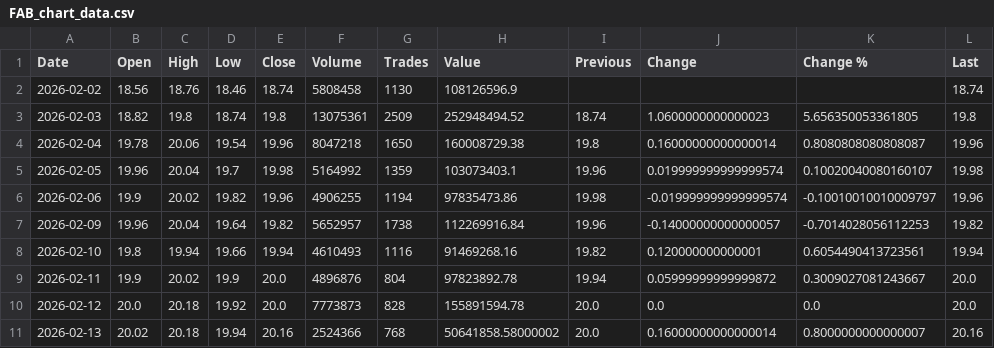
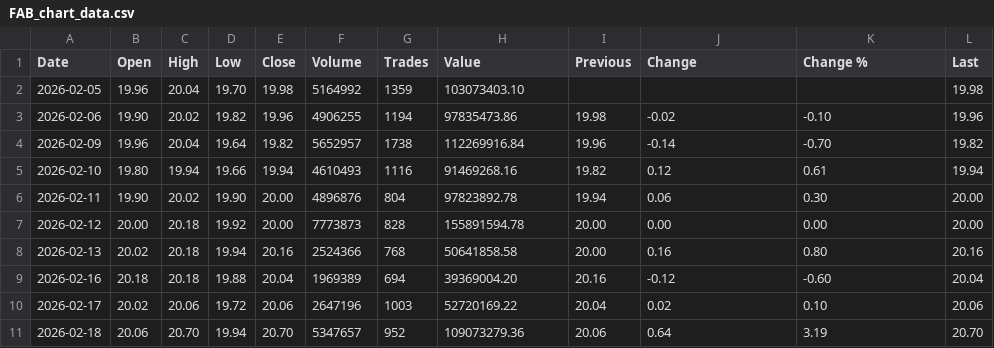
Before and after one commit to rahuljaiswal1292/CorporateIntelligenceX, a CSV file: data/adx/FAB/orderbook/structured/FAB_chart_data.csv, drawn as a sheet.

```diff
--- a/data/adx/FAB/orderbook/structured/FAB_chart_data.csv
+++ b/data/adx/FAB/orderbook/structured/FAB_chart_data.csv
@@ -1,11 +1,11 @@
 Date,Open,High,Low,Close,Volume,Trades,Value,Previous,Change,Change %,Last
-2026-02-02,18.56,18.76,18.46,18.74,5808458,1130,108126596.9,,,,18.74
-2026-02-03,18.82,19.8,18.74,19.8,13075361,2509,252948494.52,18.74,1.0600000000000023,5.656350053361805,19.8
-2026-02-04,19.78,20.06,19.54,19.96,8047218,1650,160008729.38,19.8,0.16000000000000014,0.8080808080808087,19.96
-2026-02-05,19.96,20.04,19.7,19.98,5164992,1359,103073403.1,19.96,0.019999999999999574,0.10020040080160107,19.98
-2026-02-06,19.9,20.02,19.82,19.96,4906255,1194,97835473.86,19.98,-0.019999999999999574,-0.10010010010009797,19.96
-2026-02-09,19.96,20.04,19.64,19.82,5652957,1738,112269916.84,19.96,-0.14000000000000057,-0.7014028056112253,19.82
-2026-02-10,19.8,19.94,19.66,19.94,4610493,1116,91469268.16,19.82,0.120000000000001,0.6054490413723561,19.94
-2026-02-11,19.9,20.02,19.9,20.0,4896876,804,97823892.78,19.94,0.05999999999999872,0.3009027081243667,20.0
-2026-02-12,20.0,20.18,19.92,20.0,7773873,828,155891594.78,20.0,0.0,0.0,20.0
-2026-02-13,20.02,20.18,19.94,20.16,2524366,768,50641858.58000002,20.0,0.16000000000000014,0.8000000000000007,20.16
+2026-02-05,19.96,20.04,19.70,19.98,5164992,1359,103073403.10,,,,19.98
+2026-02-06,19.90,20.02,19.82,19.96,4906255,1194,97835473.86,19.98,-0.02,-0.10,19.96
+2026-02-09,19.96,20.04,19.64,19.82,5652957,1738,112269916.84,19.96,-0.14,-0.70,19.82
+2026-02-10,19.80,19.94,19.66,19.94,4610493,1116,91469268.16,19.82,0.12,0.61,19.94
+2026-02-11,19.90,20.02,19.90,20.00,4896876,804,97823892.78,19.94,0.06,0.30,20.00
+2026-02-12,20.00,20.18,19.92,20.00,7773873,828,155891594.78,20.00,0.00,0.00,20.00
+2026-02-13,20.02,20.18,19.94,20.16,2524366,768,50641858.58,20.00,0.16,0.80,20.16
+2026-02-16,20.18,20.18,19.88,20.04,1969389,694,39369004.20,20.16,-0.12,-0.60,20.04
+2026-02-17,20.02,20.06,19.72,20.06,2647196,1003,52720169.22,20.04,0.02,0.10,20.06
+2026-02-18,20.06,20.70,19.94,20.70,5347657,952,109073279.36,20.06,0.64,3.19,20.70
```
Also changed, not shown: 32 other files.
